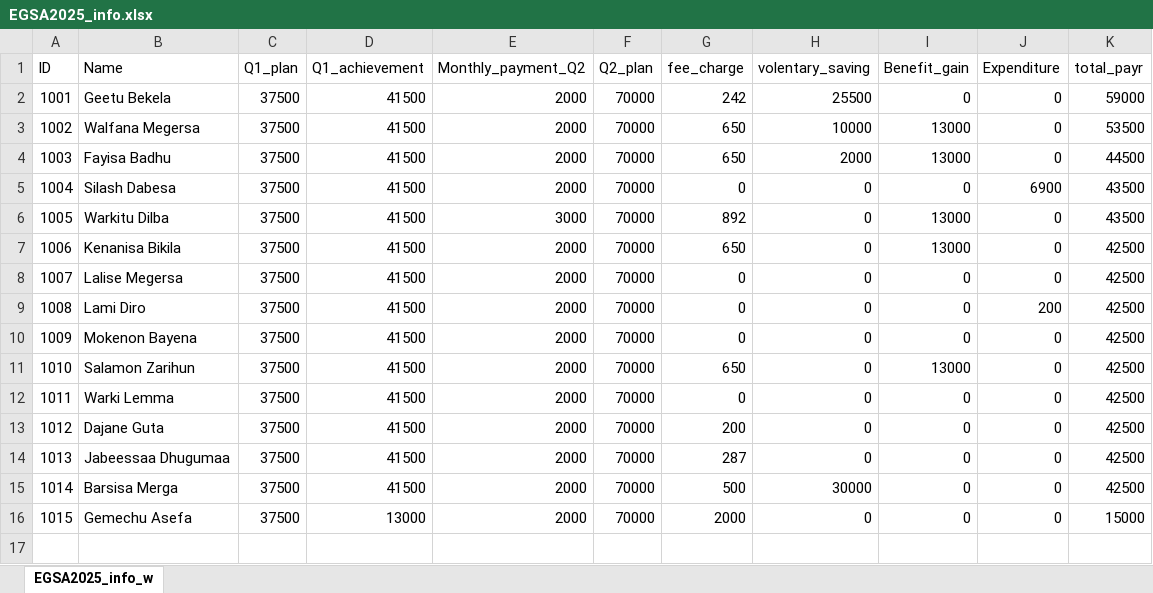
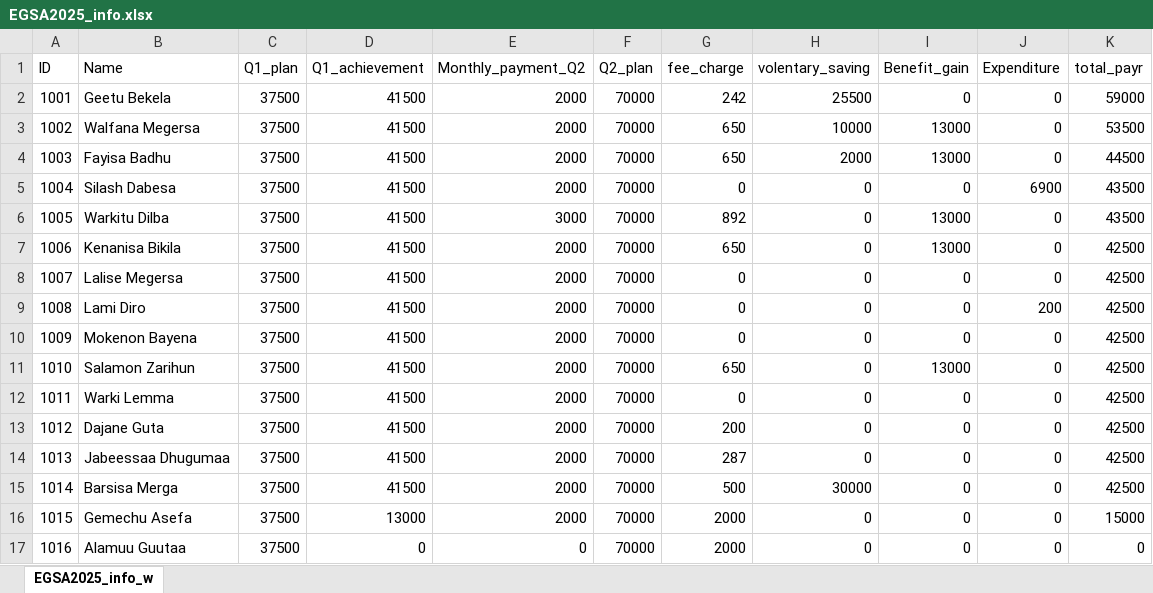
Before and after one commit to Walfaanaa/EGSA2025, an Excel workbook: EGSA2025_info.xlsx, sheet EGSA2025_info_w, drawn as a sheet; values as stored, in another font and other column widths than the file's, no borders; the diff names each change by its address in the sheet, - before the commit and + after, or states it on an @@ line.

Commit message:
Add files via upload

```diff
--- a/EGSA2025_info.xlsx (sheet EGSA2025_info_w)
+++ b/EGSA2025_info.xlsx (sheet EGSA2025_info_w)
+row 17: 1016 | Alamuu Guutaa | 37500 | 0 | 0 | 70000 | 2000 | 0 | 0 | 0 | 0
```
